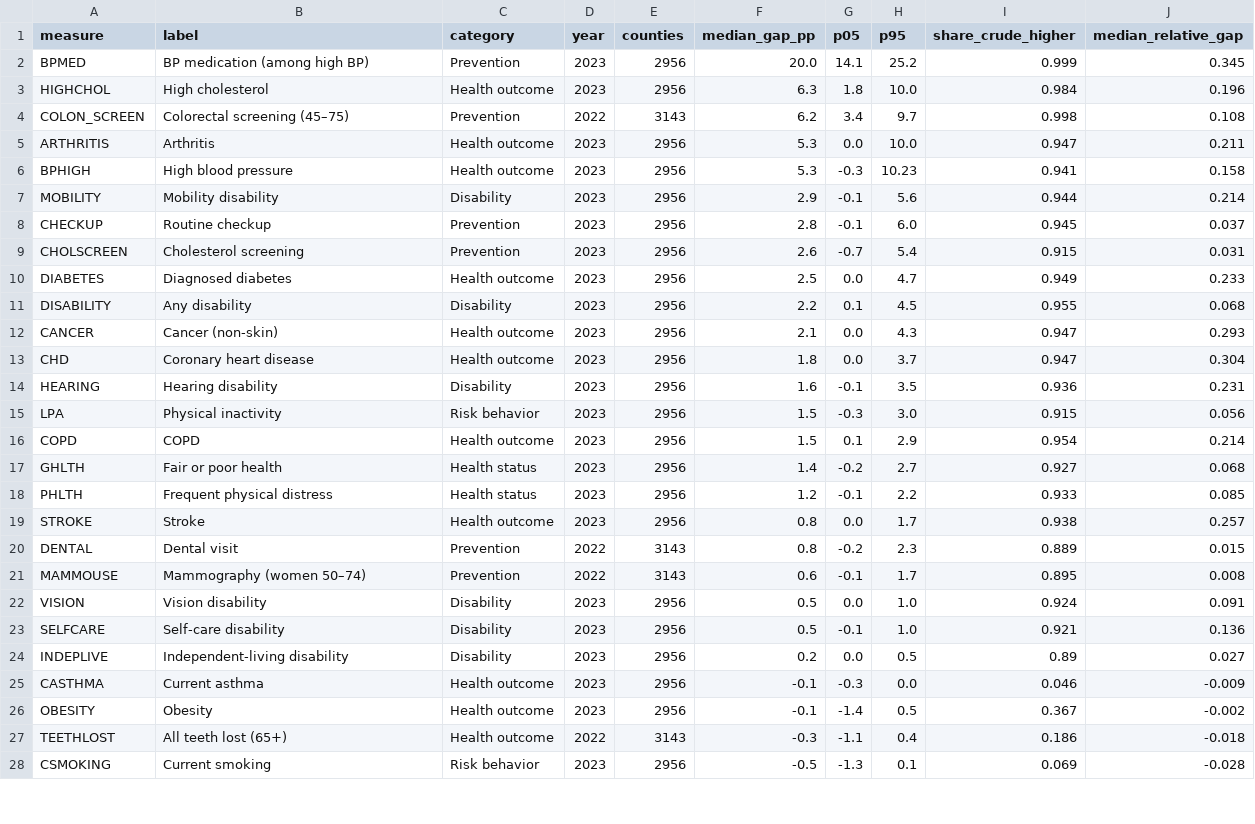
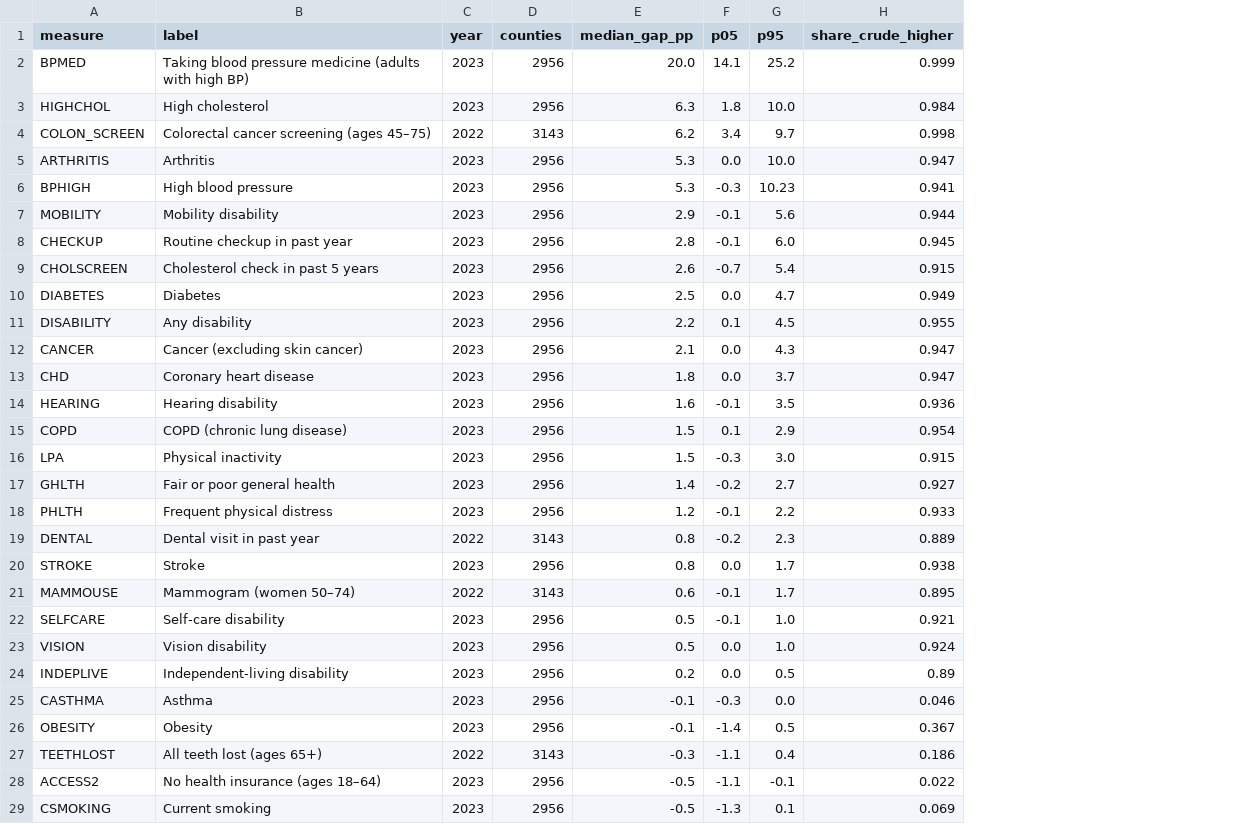
Before and after one commit to huazhangz/NTU-DATA-VISUALIZATION-PROJECT, a CSV file: 02_analysis/outputs/extended_age_adjustment_gap.csv, drawn as a sheet; only a part is shown; removed rows and columns are numbered as before the commit, all else as after; the diff covers the shown part only; the diff names each change by its address in the sheet, - before the commit and + after, or states it on an @@ line.

```diff
--- a/02_analysis/outputs/extended_age_adjustment_gap.csv
+++ b/02_analysis/outputs/extended_age_adjustment_gap.csv
-column C (category), rows 2-15: Prevention | Health outcome | Prevention | Health outcome | Health outcome | Disability | Prevention | Prevention | Health outcome | Disability | Health outcome | Health outcome | Disability | Risk behavior; rows 17-19: Health status | Health status | Health outcome; rows 21-22: Prevention | Disability; rows 24-28: Disability | Health outcome | Health outcome | Health outcome | Risk behavior
-column J (median_relative_gap), rows 2-15: 0.345 | 0.196 | 0.108 | 0.211 | 0.158 | 0.214 | 0.037 | 0.031 | 0.233 | 0.068 | 0.293 | 0.304 | 0.231 | 0.056; rows 17-19: 0.068 | 0.085 | 0.257; rows 21-22: 0.008 | 0.091; rows 24-28: 0.027 | -0.009 | -0.002 | -0.018 | -0.028
-B2 (label): BP medication (among high BP)
+B2 (label): Taking blood pressure medicine (adults with high BP)
-B4 (label): Colorectal screening (45–75)
+B4 (label): Colorectal cancer screening (ages 45–75)
-B8 (label): Routine checkup
+B8 (label): Routine checkup in past year
-B9 (label): Cholesterol screening
+B9 (label): Cholesterol check in past 5 years
-B10 (label): Diagnosed diabetes
+B10 (label): Diabetes
-B12 (label): Cancer (non-skin)
+B12 (label): Cancer (excluding skin cancer)
+row 15: COPD | COPD (chronic lung disease) | 2023 | 2956 | 1.5 | 0.1 | 2.9 | 0.954
-row 16: COPD | COPD | Health outcome | 2023 | 2956 | 1.5 | 0.1 | 2.9 | 0.954 | 0.214
-B17 (label): Fair or poor health
+B17 (label): Fair or poor general health
+row 19: DENTAL | Dental visit in past year | 2022 | 3143 | 0.8 | -0.2 | 2.3 | 0.889
-row 20: DENTAL | Dental visit | Prevention | 2022 | 3143 | 0.8 | -0.2 | 2.3 | 0.889 | 0.015
-B21 (label): Mammography (women 50–74)
+B21 (label): Mammogram (women 50–74)
@@ row 23 moved to row 22: SELFCARE @@
-B25 (label): Current asthma
+B25 (label): Asthma
-B27 (label): All teeth lost (65+)
+B27 (label): All teeth lost (ages 65+)
+row 28: ACCESS2 | No health insurance (ages 18–64) | 2023 | 2956 | -0.5 | -1.1 | -0.1 | 0.022
```
Also changed, not shown: 1 added row, 2 removed rows, 1 moved row and 3 edited cells elsewhere in this file, 02_analysis/outputs/basic_state_county_medians.csv, 02_analysis/outputs/extended_measure_catalog.csv, 45 other files.
